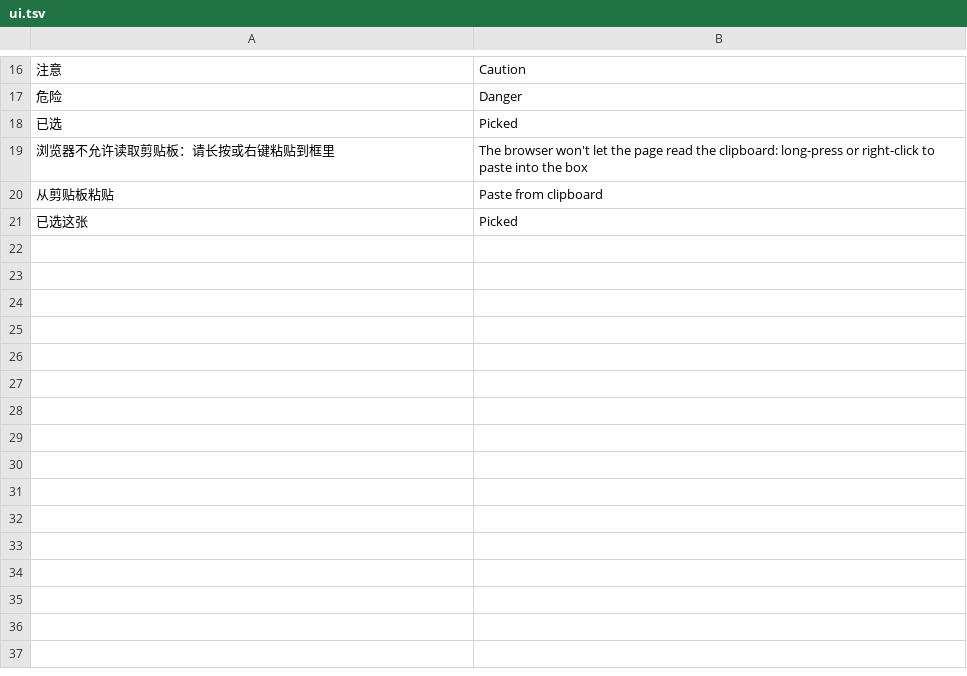
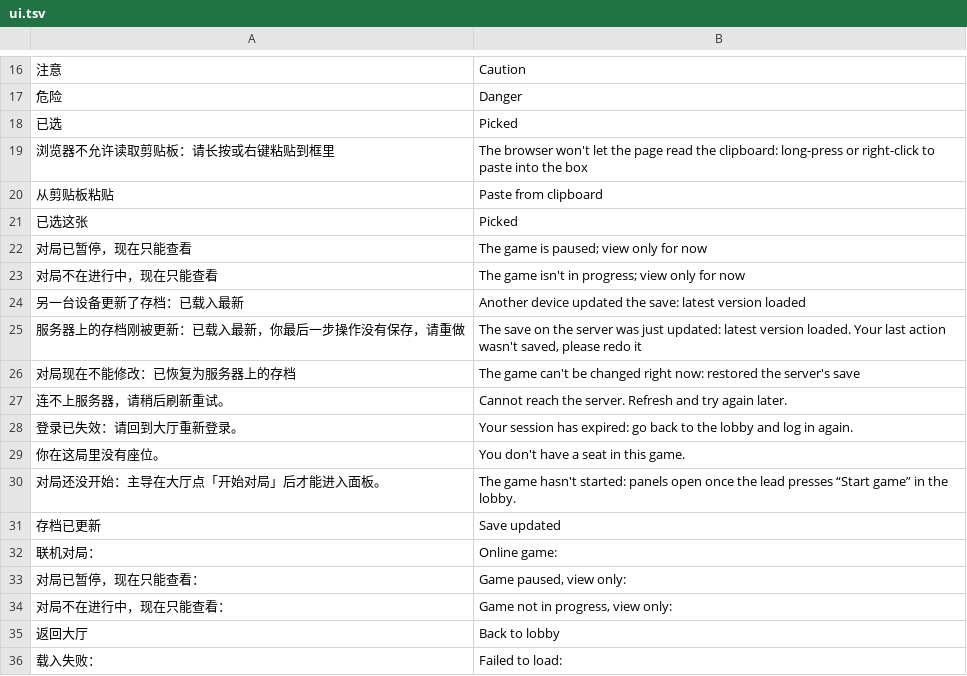
Before and after one commit to AustenXiyue/rapid_demo_testing, a TSV file: shelter/src/shared/i18n/ui.tsv, drawn as a sheet; only a part is shown, gaps mark what is left out; the diff names each change by its address in the sheet, - before the commit and + after, or states it on an @@ line.

Commit message:
Add Chinese localization for online lobby and implement end-to-end tests for lobby functionality

```diff
--- a/shelter/src/shared/i18n/ui.tsv
+++ b/shelter/src/shared/i18n/ui.tsv
+row 22: 对局已暂停，现在只能查看 | The game is paused; view only for now
+row 23: 对局不在进行中，现在只能查看 | The game isn't in progress; view only for now
+row 24: 另一台设备更新了存档：已载入最新 | Another device updated the save: latest version loaded
+row 25: 服务器上的存档刚被更新：已载入最新，你最后一步操作没有保存，请重做 | The save on the server was just updated: latest version loaded. Your last action wasn't saved, please redo it
+row 26: 对局现在不能修改：已恢复为服务器上的存档 | The game can't be changed right now: restored the server's save
+row 27: 连不上服务器，请稍后刷新重试。 | Cannot reach the server. Refresh and try again later.
+row 28: 登录已失效：请回到大厅重新登录。 | Your session has expired: go back to the lobby and log in again.
+row 29: 你在这局里没有座位。 | You don't have a seat in this game.
+row 30: 对局还没开始：主导在大厅点「开始对局」后才能进入面板。 | The game hasn't started: panels open once the lead presses “Start game” in the lobby.
+row 31: 存档已更新 | Save updated
+row 32: 联机对局： | Online game:
+row 33: 对局已暂停，现在只能查看： | Game paused, view only:
+row 34: 对局不在进行中，现在只能查看： | Game not in progress, view only:
+row 35: 返回大厅 | Back to lobby
+row 36: 载入失败： | Failed to load:
```
Also changed, not shown: shelter/src/shared/i18n/host.tsv, shelter/src/shared/i18n/player.tsv, 25 other files.
